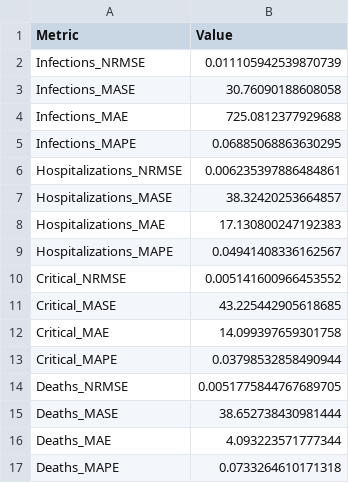
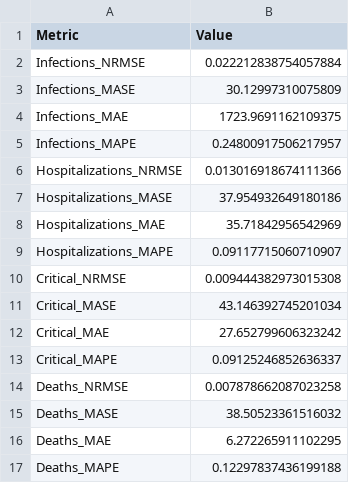
Before and after one commit to michaelajao/data_driven_vaccination, a CSV file: reports/results/England_metrics.csv, drawn as a sheet.

```diff
--- a/reports/results/England_metrics.csv
+++ b/reports/results/England_metrics.csv
@@ -1,17 +1,17 @@
 Metric,Value
-Infections_NRMSE,0.011105942539870739
-Infections_MASE,30.76090188608058
-Infections_MAE,725.0812377929688
-Infections_MAPE,0.06885068863630295
-Hospitalizations_NRMSE,0.006235397886484861
-Hospitalizations_MASE,38.32420253664857
-Hospitalizations_MAE,17.130800247192383
-Hospitalizations_MAPE,0.04941408336162567
-Critical_NRMSE,0.005141600966453552
-Critical_MASE,43.225442905618685
-Critical_MAE,14.099397659301758
-Critical_MAPE,0.03798532858490944
-Deaths_NRMSE,0.0051775844767689705
-Deaths_MASE,38.652738430981444
-Deaths_MAE,4.093223571777344
-Deaths_MAPE,0.0733264610171318
+Infections_NRMSE,0.022212838754057884
+Infections_MASE,30.12997310075809
+Infections_MAE,1723.9691162109375
+Infections_MAPE,0.24800917506217957
+Hospitalizations_NRMSE,0.013016918674111366
+Hospitalizations_MASE,37.954932649180186
+Hospitalizations_MAE,35.71842956542969
+Hospitalizations_MAPE,0.09117715060710907
+Critical_NRMSE,0.009444382973015308
+Critical_MASE,43.146392745201034
+Critical_MAE,27.652799606323242
+Critical_MAPE,0.09125246852636337
+Deaths_NRMSE,0.007878662087023258
+Deaths_MASE,38.50523361516032
+Deaths_MAE,6.272265911102295
+Deaths_MAPE,0.12297837436199188
```
Also changed, not shown: 13 other files.
